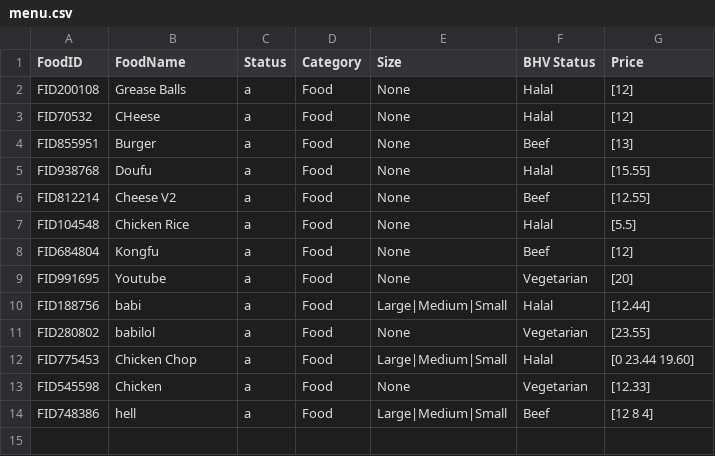
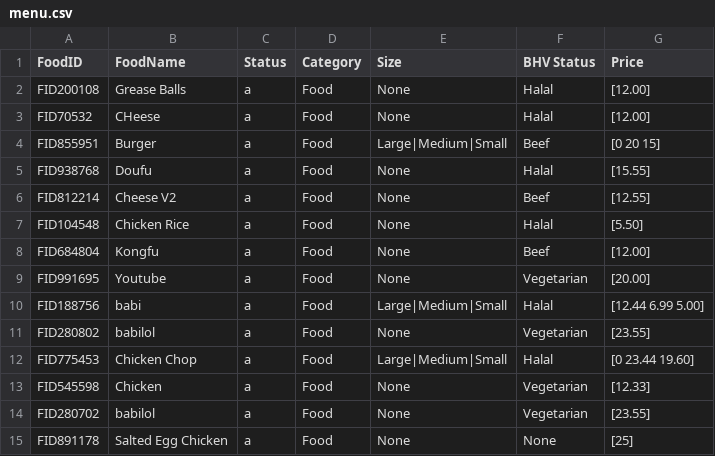
Before and after one commit to Jawde2000/Food-Ordering-System, a CSV file: src/main/java/menu.csv, drawn as a sheet.

```diff
--- a/src/main/java/menu.csv
+++ b/src/main/java/menu.csv
@@ -1,11 +1,11 @@
 "FoodID","FoodName","Status","Category","Size","BHV Status","Price"
-"FID200108","Grease Balls","a","Food","None","Halal","[12]"
-"FID70532","CHeese","a","Food","None","Halal","[12]"
-"FID855951","Burger","a","Food","None","Beef","[13]"
+"FID200108","Grease Balls","a","Food","None","Halal","[12.00]"
+"FID70532","CHeese","a","Food","None","Halal","[12.00]"
+"FID855951","Burger","a","Food","Large|Medium|Small","Beef","[0 20 15]"
 "FID938768","Doufu","a","Food","None","Halal","[15.55]"
 "FID812214","Cheese V2","a","Food","None","Beef","[12.55]"
-"FID104548","Chicken Rice","a","Food","None","Halal","[5.5]"
-"FID684804","Kongfu","a","Food","None","Beef","[12]"
-"FID991695","Youtube","a","Food","None","Vegetarian","[20]"
-"FID188756","babi","a","Food","Large|Medium|Small","Halal","[12.44]"
+"FID104548","Chicken Rice","a","Food","None","Halal","[5.50]"
+"FID684804","Kongfu","a","Food","None","Beef","[12.00]"
+"FID991695","Youtube","a","Food","None","Vegetarian","[20.00]"
+"FID188756","babi","a","Food","Large|Medium|Small","Halal","[12.44 6.99 5.00]"
 "FID280802","babilol","a","Food","None","Vegetarian","[23.55]"
@@ -13,2 +13,3 @@
 "FID545598","Chicken","a","Food","None","Vegetarian","[12.33]"
-"FID748386","hell","a","Food","Large|Medium|Small","Beef"," [12 8 4]"
+"FID280702","babilol","a","Food","None","Vegetarian","[23.55]"
+"FID891178","Salted Egg Chicken","a","Food","None","None","[25]"
```
Also changed, not shown: 14 other files.
